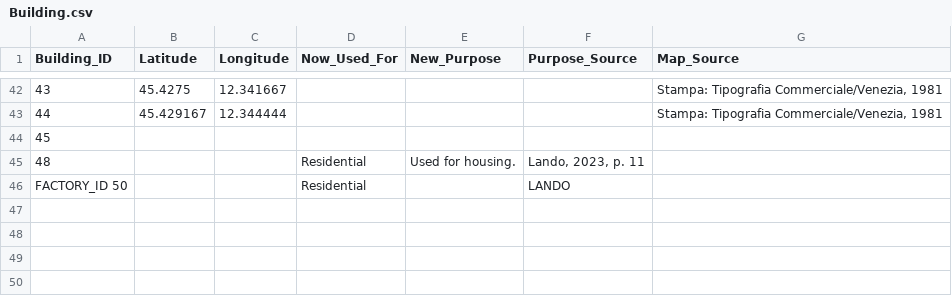
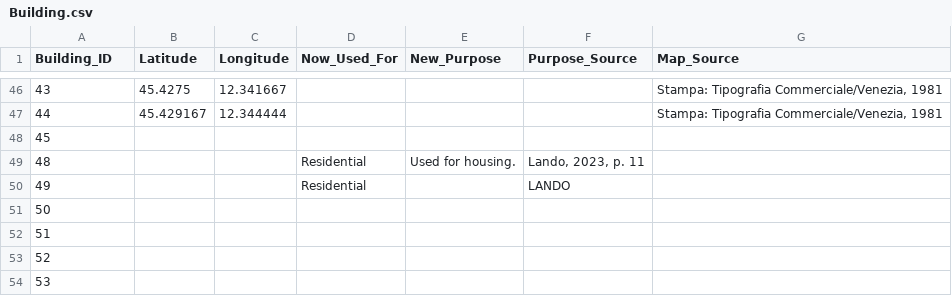
Before and after one commit to jjheals/Industrial-Giudecca, a CSV file: industrialgiudecca/data_analysis/sheets/csvs/Building.csv, drawn as a sheet; only a part is shown, gaps mark what is left out; the diff covers the shown part only.

```diff
--- a/industrialgiudecca/data_analysis/sheets/csvs/Building.csv
+++ b/industrialgiudecca/data_analysis/sheets/csvs/Building.csv
@@ -45,2 +49,6 @@ Building_ID,Latitude ,Longitude ,Now_Used_For,New_Purpose,Purpose_Source,Map_Sou
 48,,,Residential,Used for housing.,"Lando, 2023, p. 11",
-FACTORY_ID 50,,,Residential,,LANDO,
+49,,,Residential,,LANDO,
+50,,,,,,
+51,,,,,,
+52,,,,,,
+53,,,,,,
```
Also changed, not shown: 8 added rows and 10 edited cells elsewhere in this file, industrialgiudecca/data_analysis/sheets/csvs/Employment_Over_Time.csv, industrialgiudecca/data_analysis/sheets/csvs/Factory.csv, 5 other files.
